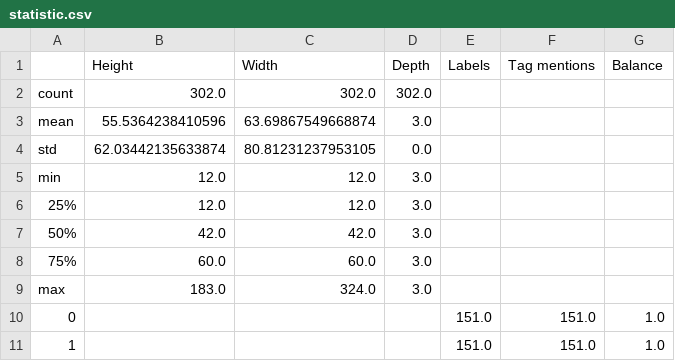
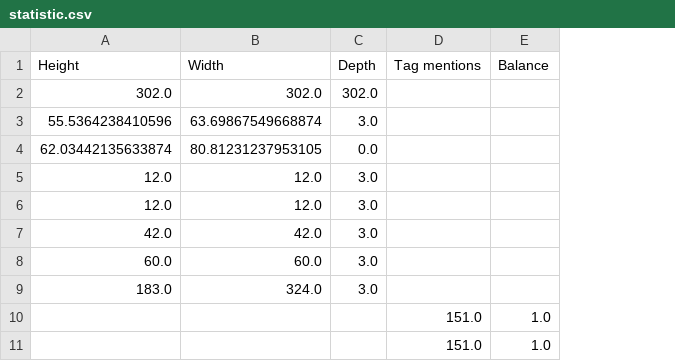
Before and after one commit to itsecd/python, a CSV file: Lab4/statistic.csv, drawn as a sheet; the diff names each change by its address in the sheet, - before the commit and + after, or states it on an @@ line.

```diff
--- a/Lab4/statistic.csv
+++ b/Lab4/statistic.csv
-column A, rows 2-11: count | mean | std | min | 25% | 50% | 75% | max | 0 | 1
-column E (Labels), rows 10-11: 151.0 | 151.0
```
Also changed, not shown: 3 other files.
